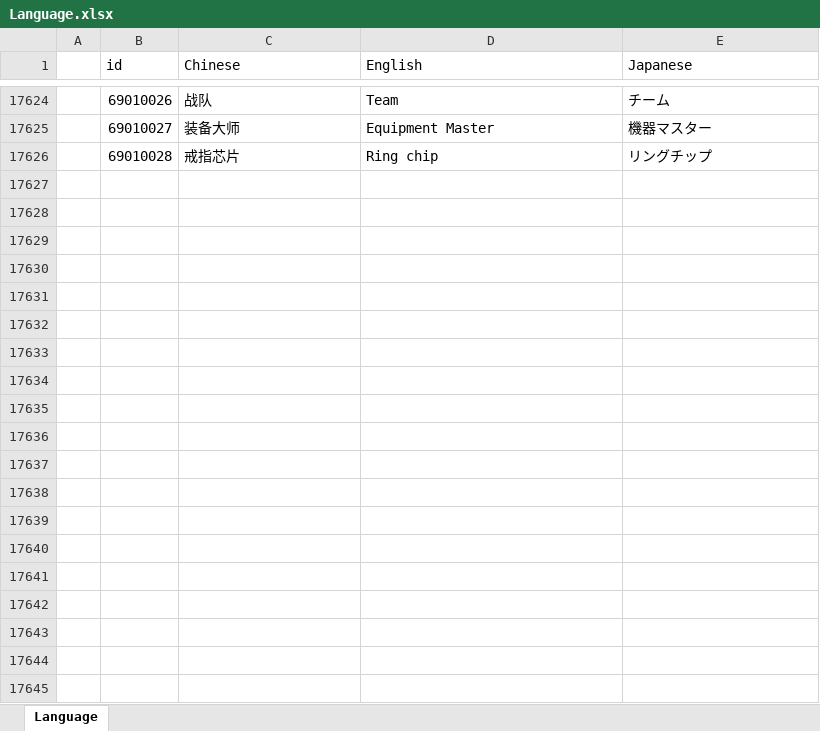
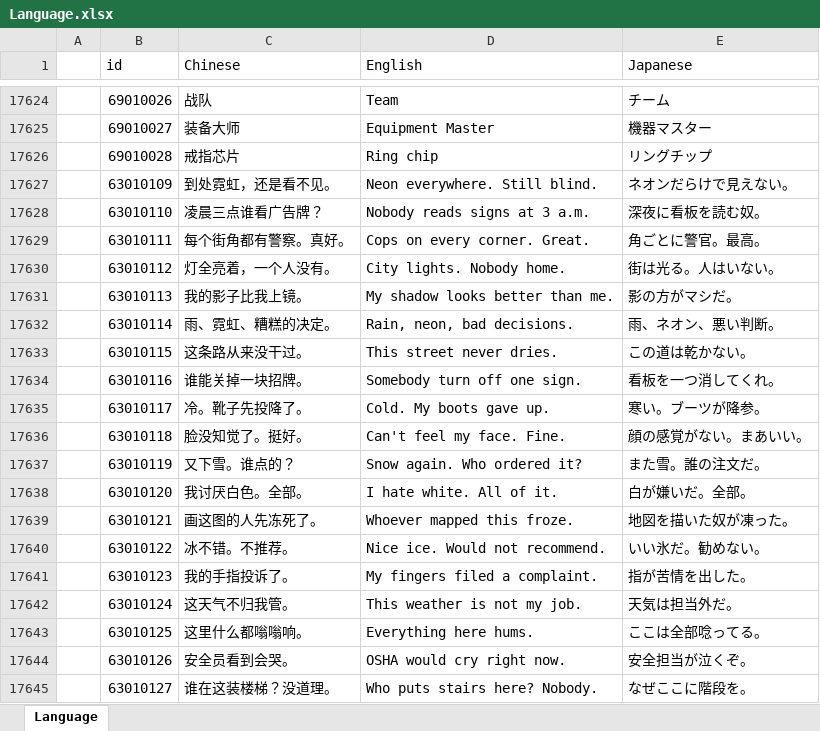
Before and after one commit to a772616239/TimeSpaceGirl1, an Excel workbook: data_execl/base_data/Language.xlsx, sheet Language, drawn as a sheet; only a part is shown, gaps mark what is left out; values as stored, in another font and other column widths than the file's, no borders; the diff covers the shown part only; the diff names each change by its address in the sheet, - before the commit and + after, or states it on an @@ line.

```diff
--- a/data_execl/base_data/Language.xlsx (sheet Language)
+++ b/data_execl/base_data/Language.xlsx (sheet Language)
+row 17627:  | 63010109 | 到处霓虹，还是看不见。 | Neon everywhere. Still blind. | ネオンだらけで見えない。
+row 17628:  | 63010110 | 凌晨三点谁看广告牌？ | Nobody reads signs at 3 a.m. | 深夜に看板を読む奴。
+row 17629:  | 63010111 | 每个街角都有警察。真好。 | Cops on every corner. Great. | 角ごとに警官。最高。
+row 17630:  | 63010112 | 灯全亮着，一个人没有。 | City lights. Nobody home. | 街は光る。人はいない。
+row 17631:  | 63010113 | 我的影子比我上镜。 | My shadow looks better than me. | 影の方がマシだ。
+row 17632:  | 63010114 | 雨、霓虹、糟糕的决定。 | Rain, neon, bad decisions. | 雨、ネオン、悪い判断。
+row 17633:  | 63010115 | 这条路从来没干过。 | This street never dries. | この道は乾かない。
+row 17634:  | 63010116 | 谁能关掉一块招牌。 | Somebody turn off one sign. | 看板を一つ消してくれ。
+row 17635:  | 63010117 | 冷。靴子先投降了。 | Cold. My boots gave up. | 寒い。ブーツが降参。
+row 17636:  | 63010118 | 脸没知觉了。挺好。 | Can't feel my face. Fine. | 顔の感覚がない。まあいい。
+row 17637:  | 63010119 | 又下雪。谁点的？ | Snow again. Who ordered it? | また雪。誰の注文だ。
+row 17638:  | 63010120 | 我讨厌白色。全部。 | I hate white. All of it. | 白が嫌いだ。全部。
+row 17639:  | 63010121 | 画这图的人先冻死了。 | Whoever mapped this froze. | 地図を描いた奴が凍った。
+row 17640:  | 63010122 | 冰不错。不推荐。 | Nice ice. Would not recommend. | いい氷だ。勧めない。
+row 17641:  | 63010123 | 我的手指投诉了。 | My fingers filed a complaint. | 指が苦情を出した。
+row 17642:  | 63010124 | 这天气不归我管。 | This weather is not my job. | 天気は担当外だ。
+row 17643:  | 63010125 | 这里什么都嗡嗡响。 | Everything here hums. | ここは全部唸ってる。
+row 17644:  | 63010126 | 安全员看到会哭。 | OSHA would cry right now. | 安全担当が泣くぞ。
+row 17645:  | 63010127 | 谁在这装楼梯？没道理。 | Who puts stairs here? Nobody. | なぜここに階段を。
```
Also changed, not shown: 21 added rows elsewhere in this sheet, data_execl/base_data/AfkSpeak.xlsx, 9 other files.
